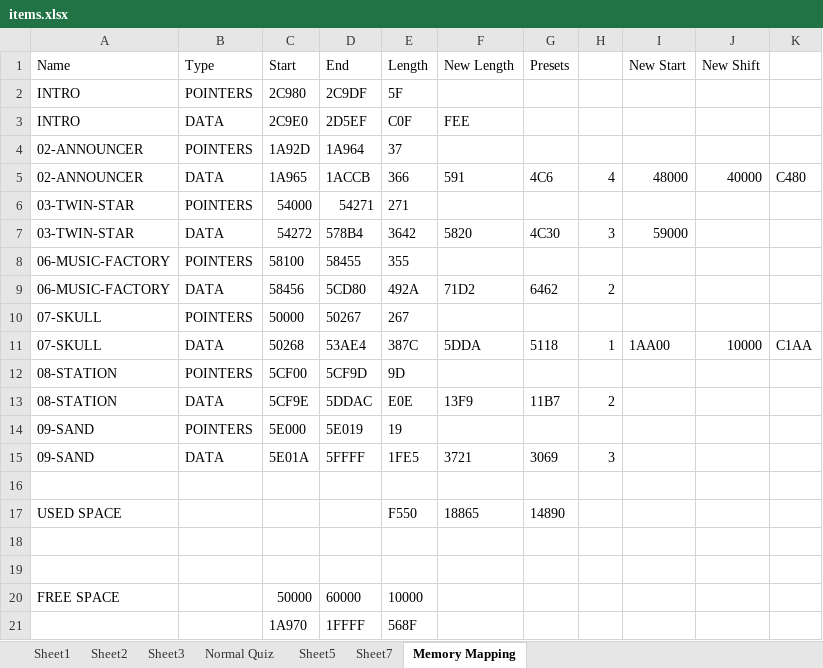
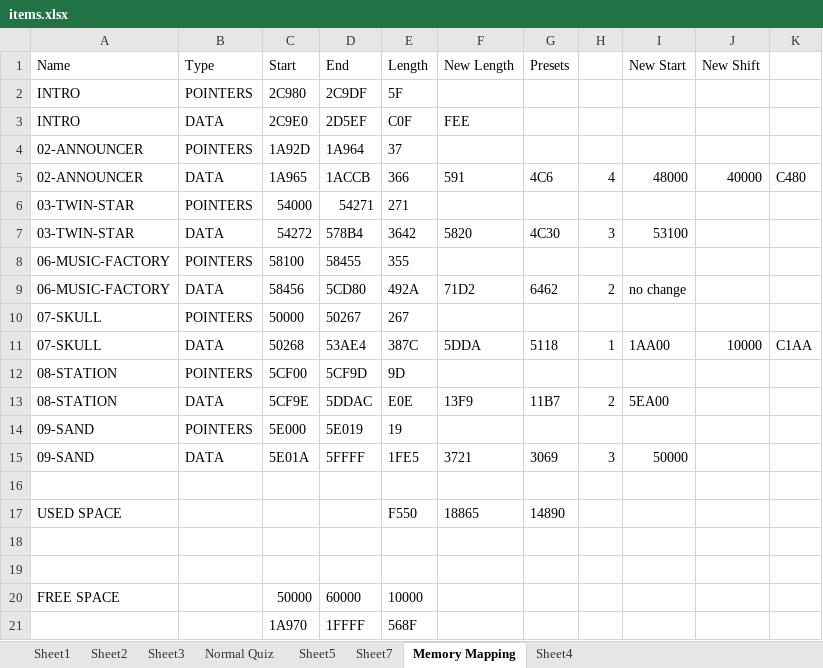
Before and after one commit to Krokodyl/dynami-tracer, an Excel workbook: notes/items.xlsx, sheet Memory Mapping, drawn as a sheet; values as stored, in another font and other column widths than the file's, no borders; the diff names each change by its address in the sheet, - before the commit and + after, or states it on an @@ line.

```diff
--- a/notes/items.xlsx (sheet Memory Mapping)
+++ b/notes/items.xlsx (sheet Memory Mapping)
+sheet tab: Sheet4
-I7 (New Start): 59000
+I7 (New Start): 53100
-I9 (New Start): (empty)
+I9 (New Start): no change
-I13 (New Start): (empty)
+I13 (New Start): 5EA00
-I15 (New Start): (empty)
+I15 (New Start): 50000
```
Also changed, not shown: 32 other files.
